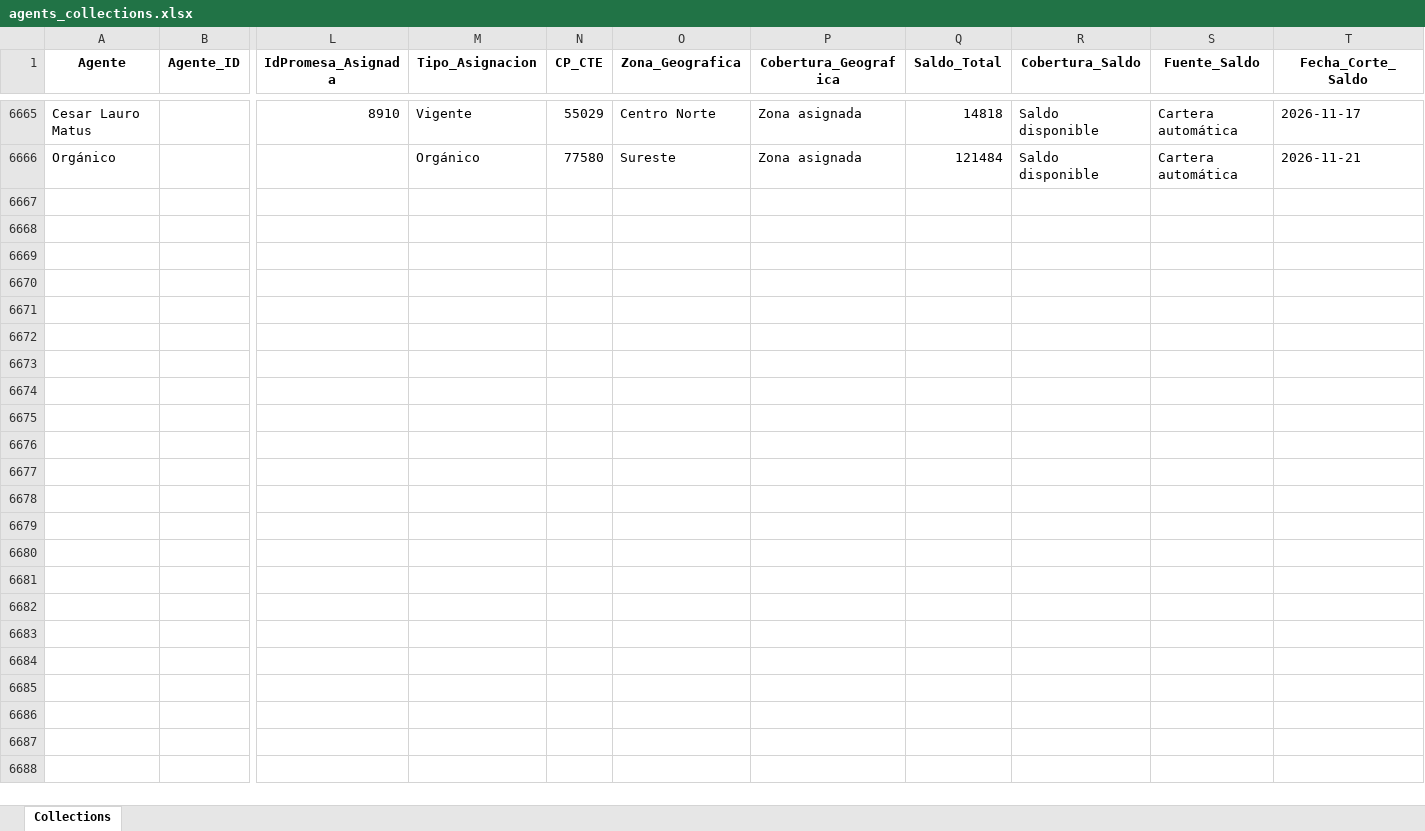
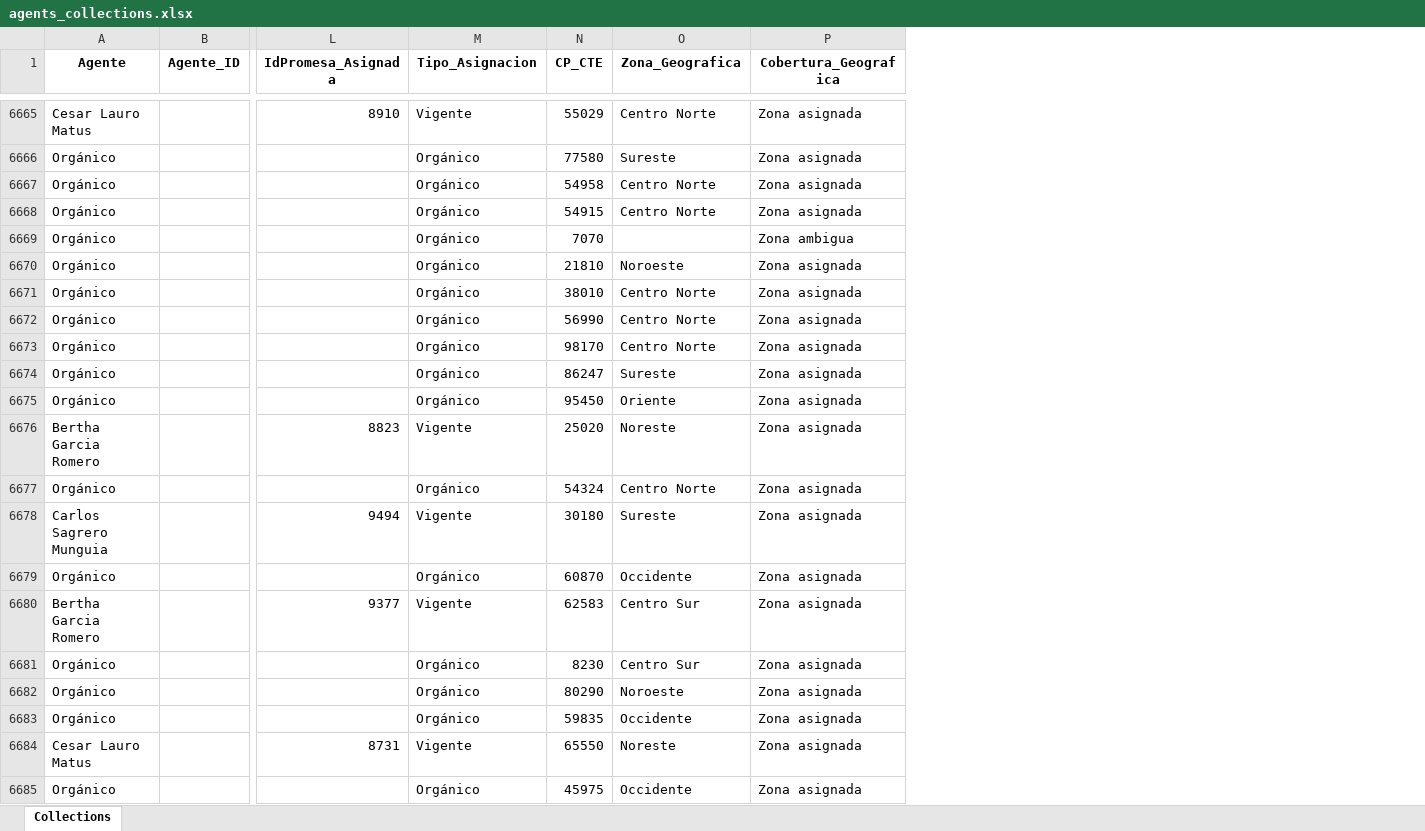
Before and after one commit to ndm-development/Ascendra.AgentsNetCore, an Excel workbook: data/input/agents_collections.xlsx, sheet Collections, drawn as a sheet; only a part is shown, gaps mark what is left out; values as stored, in another font and other column widths than the file's, no borders; removed rows and columns are numbered as before the commit, all else as after; rows hold the shown columns only; the diff covers the shown part only; the diff names each change by its address in the sheet, - before the commit and + after, or states it on an @@ line.

```diff
--- a/data/input/agents_collections.xlsx (sheet Collections)
+++ b/data/input/agents_collections.xlsx (sheet Collections)
-column Q (Saldo_Total), rows 6665-6666: 14818 | 121484
-column R (Cobertura_Saldo), rows 6665-6666: Saldo disponible | Saldo disponible
-column S (Fuente_Saldo), rows 6665-6666: Cartera automática | Cartera automática
-column T (Fecha_Corte_Saldo), rows 6665-6666: 2026-11-17 | 2026-11-21
+row 6667: Orgánico |  |  | Orgánico | 54958 | Centro Norte | Zona asignada
+row 6668: Orgánico |  |  | Orgánico | 54915 | Centro Norte | Zona asignada
+row 6669: Orgánico |  |  | Orgánico | 7070 |  | Zona ambigua
+row 6670: Orgánico |  |  | Orgánico | 21810 | Noroeste | Zona asignada
+row 6671: Orgánico |  |  | Orgánico | 38010 | Centro Norte | Zona asignada
+row 6672: Orgánico |  |  | Orgánico | 56990 | Centro Norte | Zona asignada
+row 6673: Orgánico |  |  | Orgánico | 98170 | Centro Norte | Zona asignada
+row 6674: Orgánico |  |  | Orgánico | 86247 | Sureste | Zona asignada
+row 6675: Orgánico |  |  | Orgánico | 95450 | Oriente | Zona asignada
+row 6676: Bertha Garcia Romero |  | 8823 | Vigente | 25020 | Noreste | Zona asignada
+row 6677: Orgánico |  |  | Orgánico | 54324 | Centro Norte | Zona asignada
+row 6678: Carlos Sagrero Munguia |  | 9494 | Vigente | 30180 | Sureste | Zona asignada
+row 6679: Orgánico |  |  | Orgánico | 60870 | Occidente | Zona asignada
+row 6680: Bertha Garcia Romero |  | 9377 | Vigente | 62583 | Centro Sur | Zona asignada
+row 6681: Orgánico |  |  | Orgánico | 8230 | Centro Sur | Zona asignada
+row 6682: Orgánico |  |  | Orgánico | 80290 | Noroeste | Zona asignada
+row 6683: Orgánico |  |  | Orgánico | 59835 | Occidente | Zona asignada
+row 6684: Cesar Lauro Matus |  | 8731 | Vigente | 65550 | Noreste | Zona asignada
+row 6685: Orgánico |  |  | Orgánico | 45975 | Occidente | Zona asignada
```
Also changed, not shown: 44 added rows and cell formats elsewhere in this sheet, data/input/promesas_estatus.xlsx.
